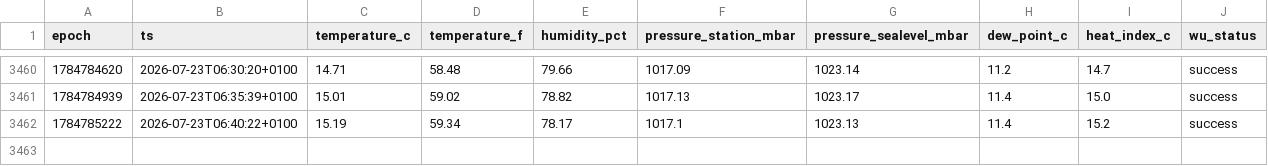
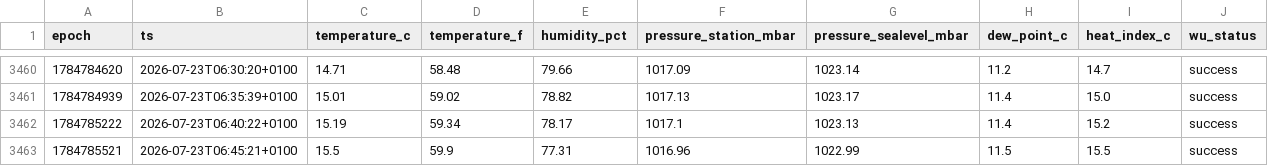
Before and after one commit to garnathan/garden-weather, a CSV file: data/2026-07.csv, drawn as a sheet; only a part is shown, gaps mark what is left out.

```diff
--- a/data/2026-07.csv
+++ b/data/2026-07.csv
@@ -3462 +3462,2 @@ epoch,ts,temperature_c,temperature_f,humidity_pct,pressure_station_mbar,pressure
 1784785222,2026-07-23T06:40:22+0100,15.19,59.34,78.17,1017.1,1023.13,11.4,15.2,success
+1784785521,2026-07-23T06:45:21+0100,15.5,59.9,77.31,1016.96,1022.99,11.5,15.5,success
```
Also changed, not shown: 2 other files.
